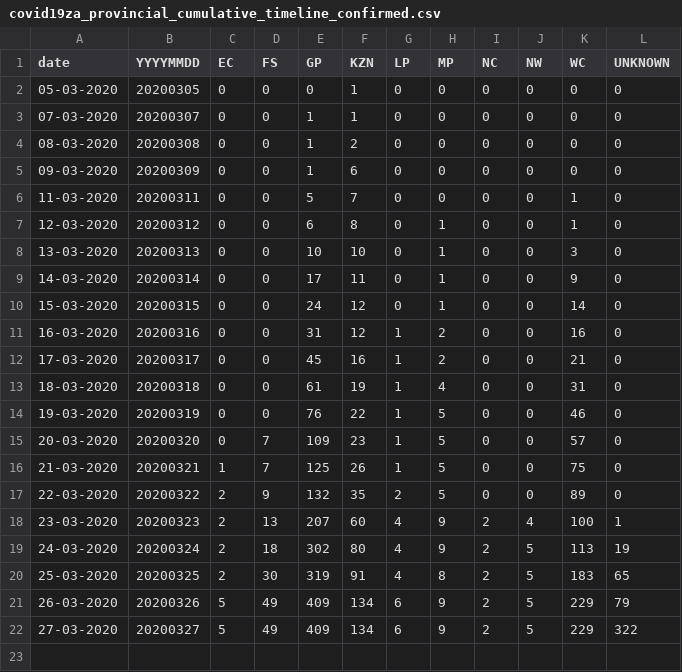
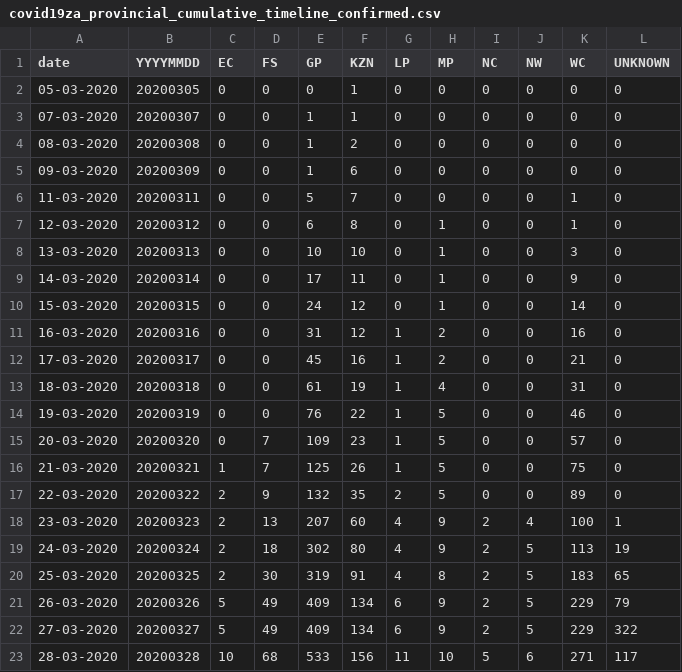
Before and after one commit to JayWelsh/covid19za, a CSV file: data/covid19za_provincial_cumulative_timeline_confirmed.csv, drawn as a sheet; the diff names each change by its address in the sheet, - before the commit and + after, or states it on an @@ line.

Commit message:
Update covid19za_provincial_cumulative_timeline_confirmed.csv

```diff
--- a/data/covid19za_provincial_cumulative_timeline_confirmed.csv
+++ b/data/covid19za_provincial_cumulative_timeline_confirmed.csv
+row 23: 28-03-2020 | 20200328 | 10 | 68 | 533 | 156 | 11 | 10 | 5 | 6 | 271 | 117
```
